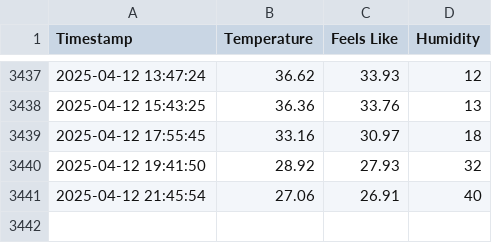
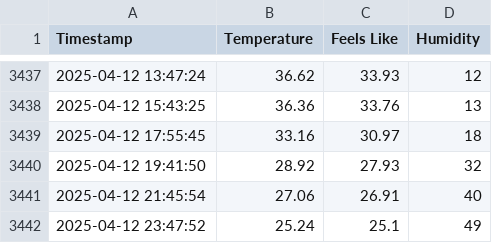
Before and after one commit to swapnanilsharma/github-action-template, a CSV file: weather_data.csv, drawn as a sheet; only a part is shown, gaps mark what is left out; the diff names each change by its address in the sheet, - before the commit and + after, or states it on an @@ line.

```diff
--- a/weather_data.csv
+++ b/weather_data.csv
+row 3442: 2025-04-12 23:47:52 | 25.24 | 25.1 | 49
```
